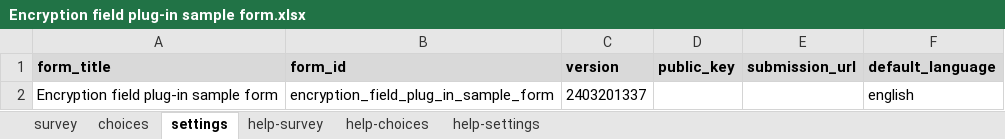
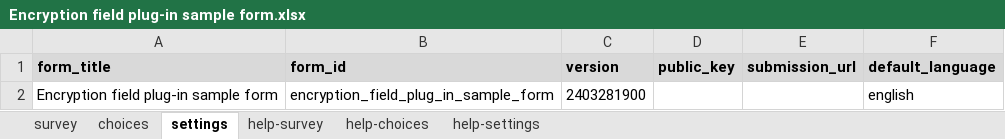
Before and after one commit to surveycto/encrypt, an Excel workbook: extras/sample-form/Encryption field plug-in sample form.xlsx, sheet settings, drawn as a sheet; values as stored, in another font and other column widths than the file's, no borders; the diff names each change by its address in the sheet, - before the commit and + after, or states it on an @@ line.

```diff
--- a/extras/sample-form/Encryption field plug-in sample form.xlsx (sheet settings)
+++ b/extras/sample-form/Encryption field plug-in sample form.xlsx (sheet settings)
-C2 (version): 2403201337
+C2 (version): 2403281900
```
Also changed, not shown: sheet survey.
